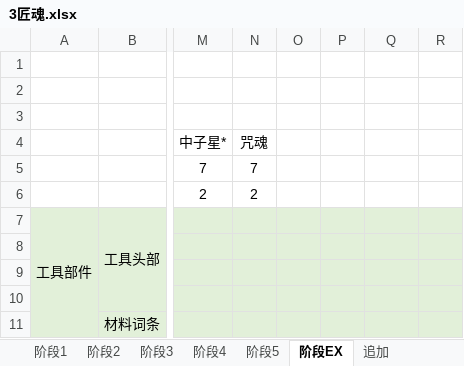
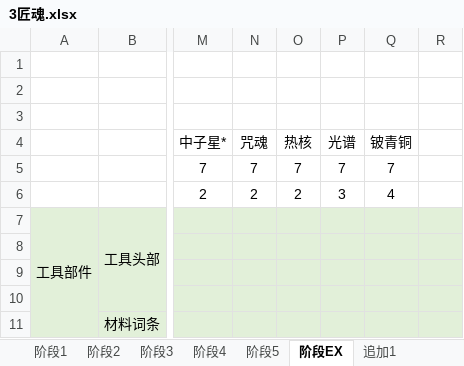
Before and after one commit to Tonywww2/Palmon-Modpack, an Excel workbook: dev_stuffs/3匠魂.xlsx, sheet 阶段EX, drawn as a sheet; only a part is shown, gaps mark what is left out; values as stored, in another font and other column widths than the file's, no borders; the diff names each change by its address in the sheet, - before the commit and + after, or states it on an @@ line.

```diff
--- a/dev_stuffs/3匠魂.xlsx (sheet 阶段EX)
+++ b/dev_stuffs/3匠魂.xlsx (sheet 阶段EX)
-sheet tab: 追加
+sheet tab: 追加1
-O4: (empty)
+O4: 热核
-P4: (empty)
+P4: 光谱
-Q4: (empty)
+Q4: 铍青铜
-O5 (热核): (empty)
+O5 (热核): 7
-P5 (光谱): (empty)
+P5 (光谱): 7
-Q5 (铍青铜): (empty)
+Q5 (铍青铜): 7
-O6 (热核): (empty)
+O6 (热核): 2
-P6 (光谱): (empty)
+P6 (光谱): 3
-Q6 (铍青铜): (empty)
+Q6 (铍青铜): 4
```
Also changed, not shown: sheet 追加1, 26 other files.
